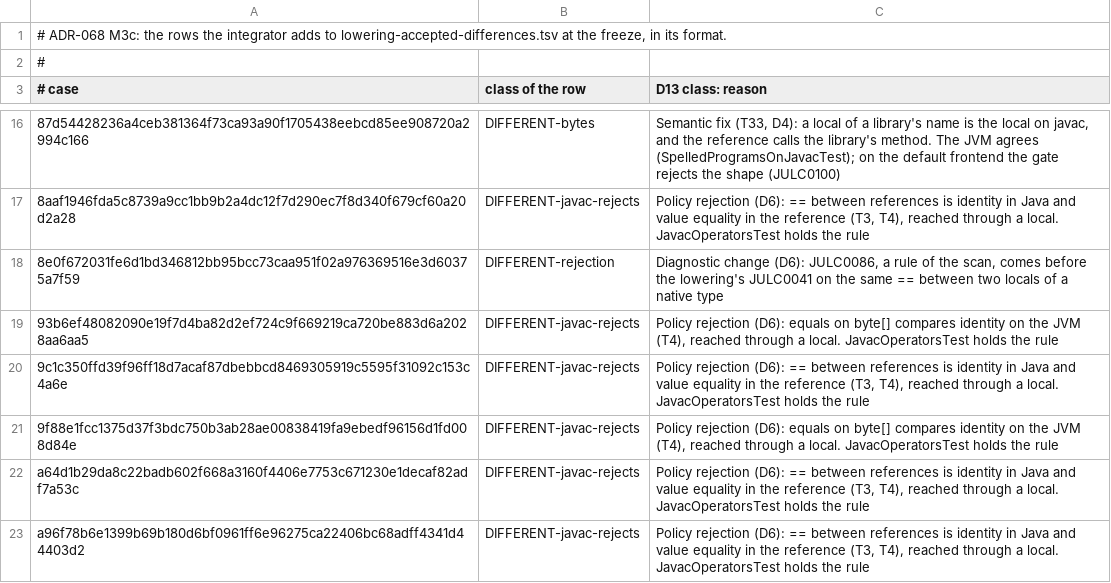
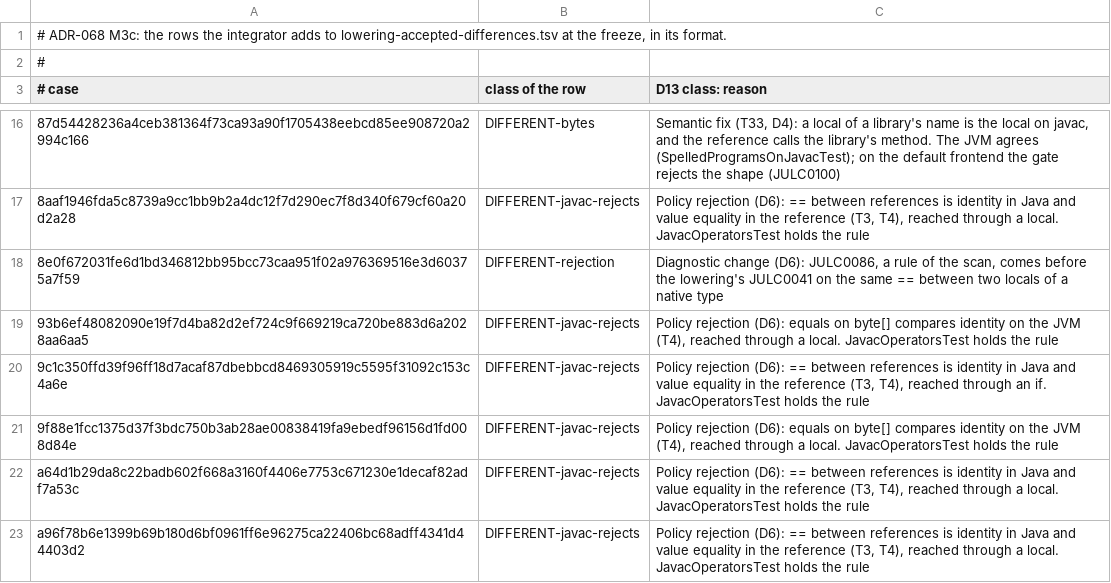
Before and after one commit to bloxbean/julc, a TSV file: adr/evidence/068/m3c-accepted-differences.tsv, drawn as a sheet; only a part is shown, gaps mark what is left out.

```diff
--- a/adr/evidence/068/m3c-accepted-differences.tsv
+++ b/adr/evidence/068/m3c-accepted-differences.tsv
@@ -19,3 +19,3 @@
 93b6ef48082090e19f7d4ba82d2ef724c9f669219ca720be883d6a2028aa6aa5	DIFFERENT-javac-rejects	Policy rejection (D6): equals on byte[] compares identity on the JVM (T4), reached through a local. JavacOperatorsTest holds the rule
-9c1c350ffd39f96ff18d7acaf87dbebbcd8469305919c5595f31092c153c4a6e	DIFFERENT-javac-rejects	Policy rejection (D6): == between references is identity in Java and value equality in the reference (T3, T4), reached through a local. JavacOperatorsTest holds the rule
+9c1c350ffd39f96ff18d7acaf87dbebbcd8469305919c5595f31092c153c4a6e	DIFFERENT-javac-rejects	Policy rejection (D6): == between references is identity in Java and value equality in the reference (T3, T4), reached through an if. JavacOperatorsTest holds the rule
 9f88e1fcc1375d37f3bdc750b3ab28ae00838419fa9ebedf96156d1fd008d84e	DIFFERENT-javac-rejects	Policy rejection (D6): equals on byte[] compares identity on the JVM (T4), reached through a local. JavacOperatorsTest holds the rule
```
Also changed, not shown: adr/evidence/068/lowering-accepted-differences.tsv, adr/evidence/068/lowering-i1-totals.tsv, 1 other file.
